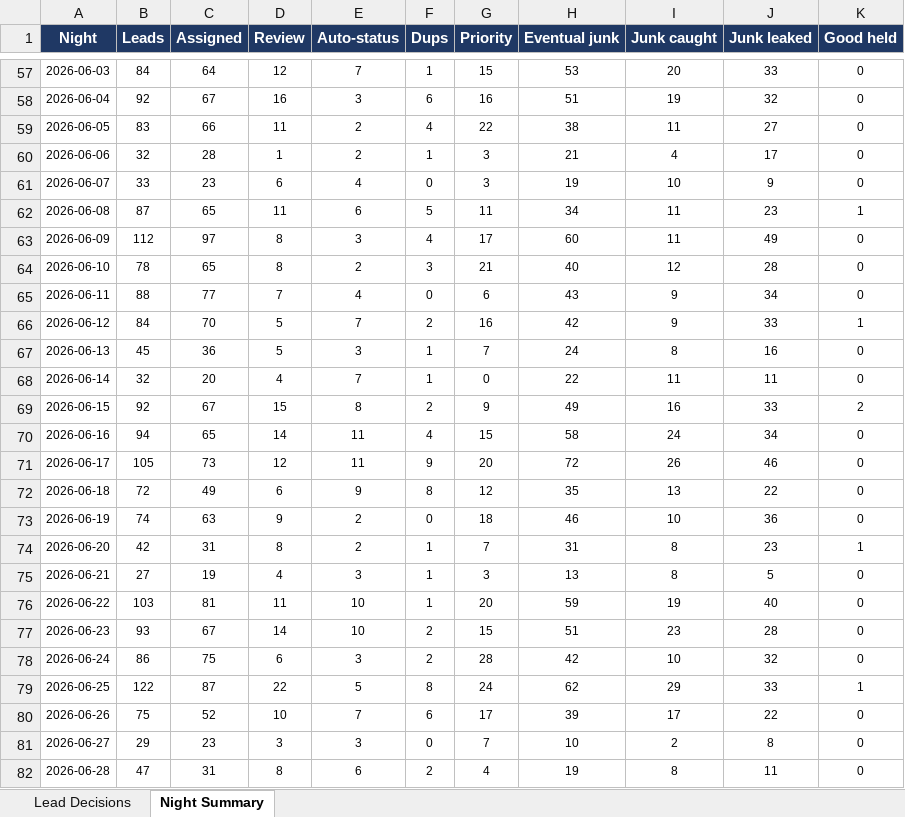
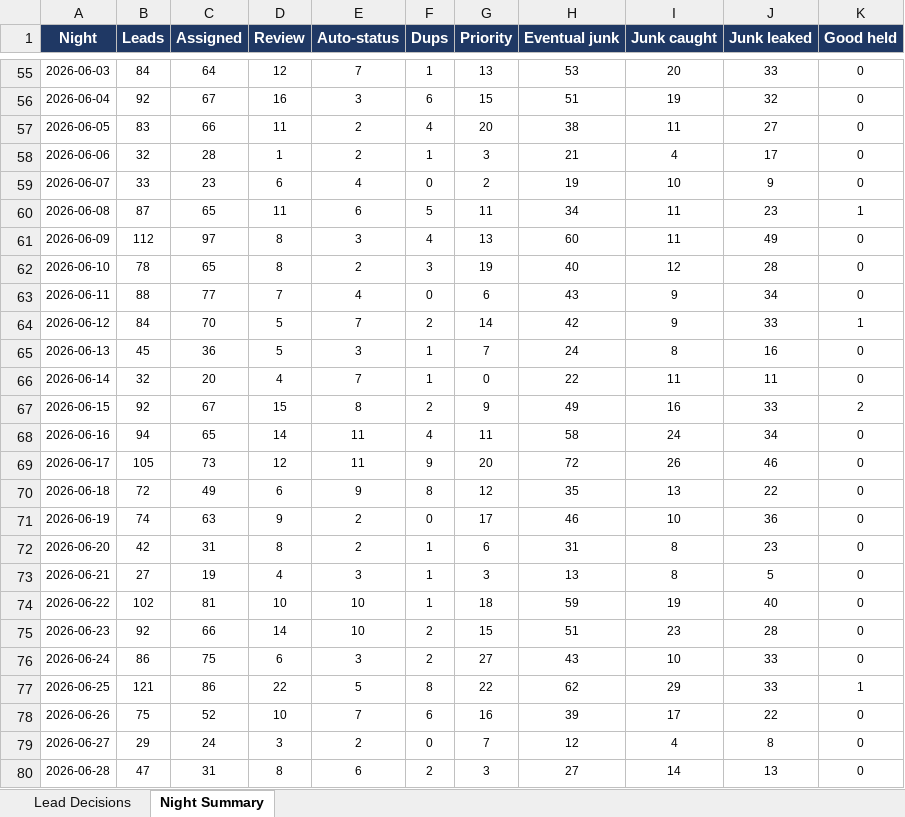
Before and after one commit to kurvnick/kurvpay-pcrep, an Excel workbook: logs/backfill_90d.xlsx, sheet Night Summary, drawn as a sheet; only a part is shown, gaps mark what is left out; values as stored, in another font and other column widths than the file's, no borders; addresses are those after the commit; the diff covers the shown part only; the diff names each change by its address in the sheet, - before the commit and + after, or states it on an @@ line.

```diff
--- a/logs/backfill_90d.xlsx (sheet Night Summary)
+++ b/logs/backfill_90d.xlsx (sheet Night Summary)
-G55 (Priority): 15
+G55 (Priority): 13
-G56 (Priority): 16
+G56 (Priority): 15
-G57 (Priority): 22
+G57 (Priority): 20
-G59 (Priority): 3
+G59 (Priority): 2
-G61 (Priority): 17
+G61 (Priority): 13
-G62 (Priority): 21
+G62 (Priority): 19
-G64 (Priority): 16
+G64 (Priority): 14
-G68 (Priority): 15
+G68 (Priority): 11
-G71 (Priority): 18
+G71 (Priority): 17
-G72 (Priority): 7
+G72 (Priority): 6
-K72 (Good held): 1
+K72 (Good held): 0
-B74 (Leads): 103
+B74 (Leads): 102
-D74 (Review): 11
+D74 (Review): 10
-G74 (Priority): 20
+G74 (Priority): 18
-B75 (Leads): 93
+B75 (Leads): 92
-C75 (Assigned): 67
+C75 (Assigned): 66
-G76 (Priority): 28
+G76 (Priority): 27
-H76 (Eventual junk): 42
+H76 (Eventual junk): 43
-J76 (Junk leaked): 32
+J76 (Junk leaked): 33
-B77 (Leads): 122
+B77 (Leads): 121
-C77 (Assigned): 87
+C77 (Assigned): 86
-G77 (Priority): 24
+G77 (Priority): 22
-G78 (Priority): 17
+G78 (Priority): 16
-C79 (Assigned): 23
+C79 (Assigned): 24
-E79 (Auto-status): 3
+E79 (Auto-status): 2
-H79 (Eventual junk): 10
+H79 (Eventual junk): 12
-I79 (Junk caught): 2
+I79 (Junk caught): 4
-G80 (Priority): 4
+G80 (Priority): 3
-H80 (Eventual junk): 19
+H80 (Eventual junk): 27
-I80 (Junk caught): 8
+I80 (Junk caught): 14
-J80 (Junk leaked): 11
+J80 (Junk leaked): 13
```
Also changed, not shown: 1 added row, 2 removed rows and 77 edited cells elsewhere in this sheet, sheet Lead Decisions.
